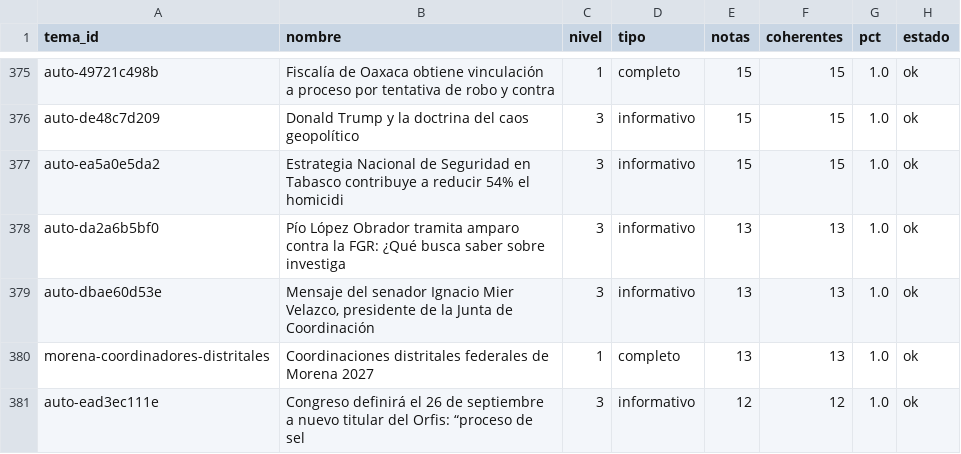
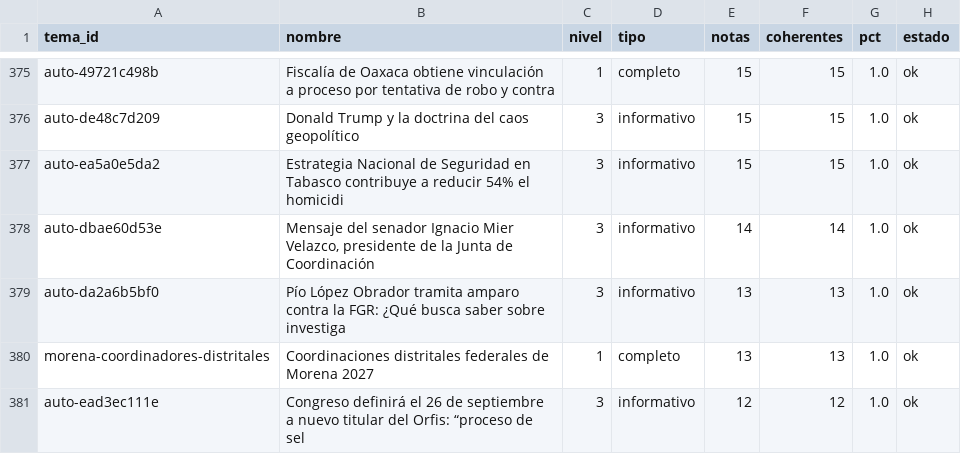
Before and after one commit to OckarLezama/ecosistema-politico, a CSV file: data/auditoria_temas.csv, drawn as a sheet; only a part is shown, gaps mark what is left out.

```diff
--- a/data/auditoria_temas.csv
+++ b/data/auditoria_temas.csv
@@ -377,4 +377,4 @@ auto-de48c7d209,Donald Trump y la doctrina del caos geopolítico,3,informativo,1
 auto-ea5a0e5da2,Estrategia Nacional de Seguridad en Tabasco contribuye a reducir 54% el homicidi,3,informativo,15,15,1.0,ok
+auto-dbae60d53e,"Mensaje del senador Ignacio Mier Velazco, presidente de la Junta de Coordinación",3,informativo,14,14,1.0,ok
 auto-da2a6b5bf0,Pío López Obrador tramita amparo contra la FGR: ¿Qué busca saber sobre investiga,3,informativo,13,13,1.0,ok
-auto-dbae60d53e,"Mensaje del senador Ignacio Mier Velazco, presidente de la Junta de Coordinación",3,informativo,13,13,1.0,ok
 morena-coordinadores-distritales,Coordinaciones distritales federales de Morena 2027,1,completo,13,13,1.0,ok
```
Also changed, not shown: data/menciones_actores_c3.csv, data/temas.csv, 3 other files.
